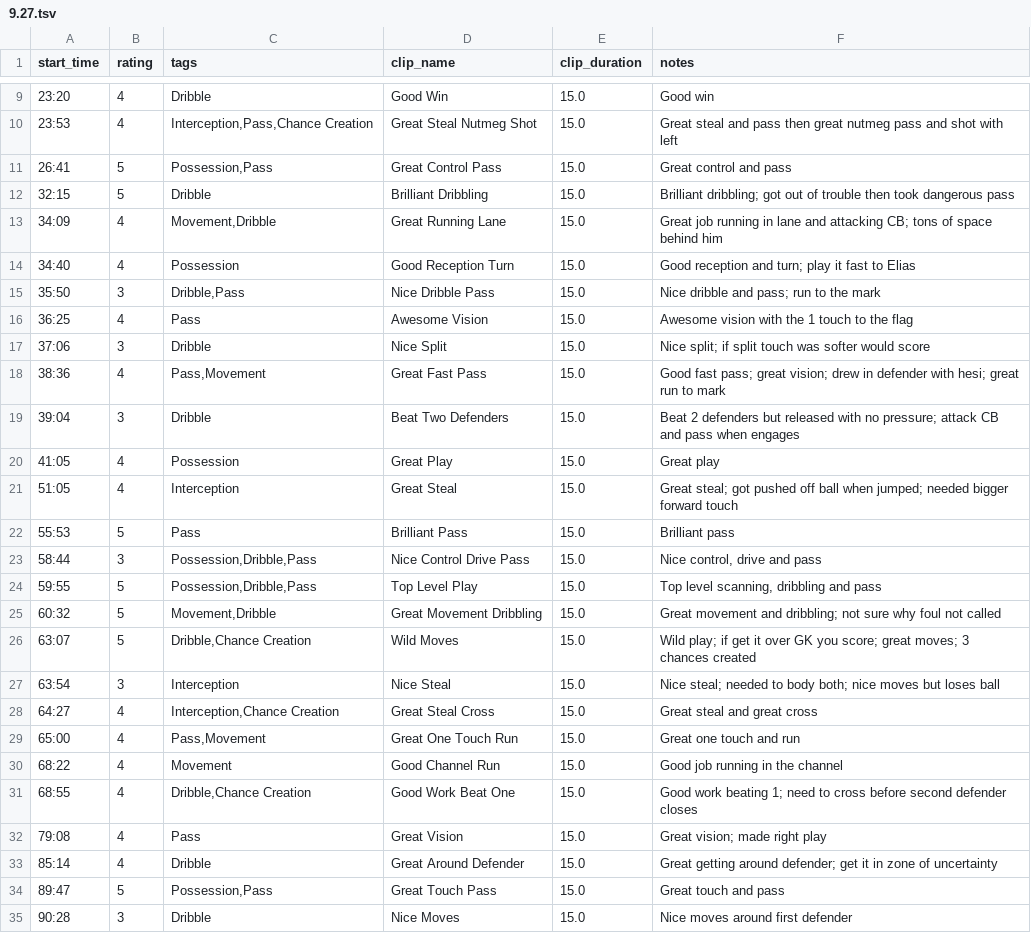
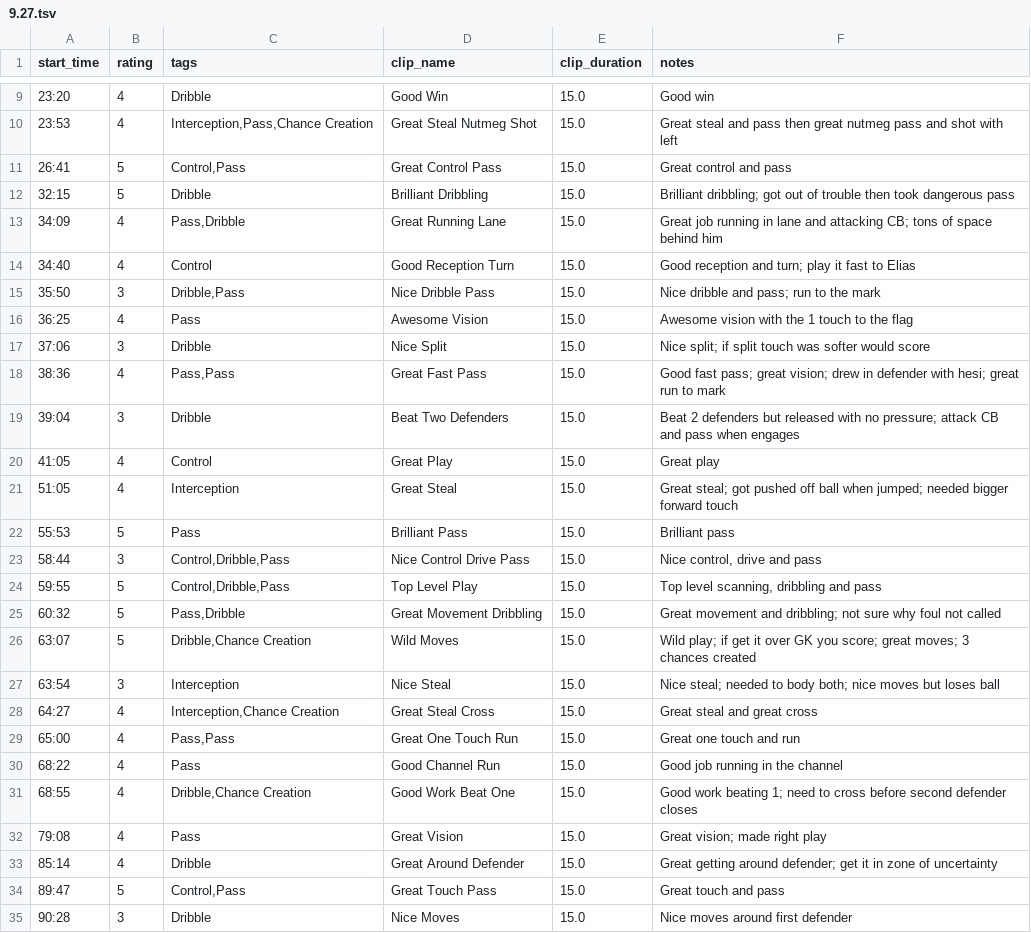
Before and after one commit to imankha/video-editor, a TSV file: formal annotations/9.27.LA Breakers LB/9.27.tsv, drawn as a sheet; only a part is shown, gaps mark what is left out; the diff covers the shown part only.

```diff
--- a/formal annotations/9.27.LA Breakers LB/9.27.tsv
+++ b/formal annotations/9.27.LA Breakers LB/9.27.tsv
@@ -10,6 +10,6 @@ start_time	rating	tags	clip_name	clip_duration	notes
 23:53	4	Interception,Pass,Chance Creation	Great Steal Nutmeg Shot	15.0	Great steal and pass then great nutmeg pass and shot with left
-26:41	5	Possession,Pass	Great Control Pass	15.0	Great control and pass
+26:41	5	Control,Pass	Great Control Pass	15.0	Great control and pass
 32:15	5	Dribble	Brilliant Dribbling	15.0	Brilliant dribbling; got out of trouble then took dangerous pass
-34:09	4	Movement,Dribble	Great Running Lane	15.0	Great job running in lane and attacking CB; tons of space behind him
-34:40	4	Possession	Good Reception Turn	15.0	Good reception and turn; play it fast to Elias
+34:09	4	Pass,Dribble	Great Running Lane	15.0	Great job running in lane and attacking CB; tons of space behind him
+34:40	4	Control	Good Reception Turn	15.0	Good reception and turn; play it fast to Elias
 35:50	3	Dribble,Pass	Nice Dribble Pass	15.0	Nice dribble and pass; run to the mark
@@ -17,10 +17,10 @@ start_time	rating	tags	clip_name	clip_duration	notes
 37:06	3	Dribble	Nice Split	15.0	Nice split; if split touch was softer would score
-38:36	4	Pass,Movement	Great Fast Pass	15.0	Good fast pass; great vision; drew in defender with hesi; great run to mark
+38:36	4	Pass,Pass	Great Fast Pass	15.0	Good fast pass; great vision; drew in defender with hesi; great run to mark
 39:04	3	Dribble	Beat Two Defenders	15.0	Beat 2 defenders but released with no pressure; attack CB and pass when engages
-41:05	4	Possession	Great Play	15.0	Great play
+41:05	4	Control	Great Play	15.0	Great play
 51:05	4	Interception	Great Steal	15.0	Great steal; got pushed off ball when jumped; needed bigger forward touch
 55:53	5	Pass	Brilliant Pass	15.0	Brilliant pass
-58:44	3	Possession,Dribble,Pass	Nice Control Drive Pass	15.0	Nice control, drive and pass
-59:55	5	Possession,Dribble,Pass	Top Level Play	15.0	Top level scanning, dribbling and pass
-60:32	5	Movement,Dribble	Great Movement Dribbling	15.0	Great movement and dribbling; not sure why foul not called
+58:44	3	Control,Dribble,Pass	Nice Control Drive Pass	15.0	Nice control, drive and pass
+59:55	5	Control,Dribble,Pass	Top Level Play	15.0	Top level scanning, dribbling and pass
+60:32	5	Pass,Dribble	Great Movement Dribbling	15.0	Great movement and dribbling; not sure why foul not called
 63:07	5	Dribble,Chance Creation	Wild Moves	15.0	Wild play; if get it over GK you score; great moves; 3 chances created
@@ -28,4 +28,4 @@ start_time	rating	tags	clip_name	clip_duration	notes
 64:27	4	Interception,Chance Creation	Great Steal Cross	15.0	Great steal and great cross
-65:00	4	Pass,Movement	Great One Touch Run	15.0	Great one touch and run
-68:22	4	Movement	Good Channel Run	15.0	Good job running in the channel
+65:00	4	Pass,Pass	Great One Touch Run	15.0	Great one touch and run
+68:22	4	Pass	Good Channel Run	15.0	Good job running in the channel
 68:55	4	Dribble,Chance Creation	Good Work Beat One	15.0	Good work beating 1; need to cross before second defender closes
@@ -33,3 +33,3 @@ start_time	rating	tags	clip_name	clip_duration	notes
 85:14	4	Dribble	Great Around Defender	15.0	Great getting around defender; get it in zone of uncertainty
-89:47	5	Possession,Pass	Great Touch Pass	15.0	Great touch and pass
+89:47	5	Control,Pass	Great Touch Pass	15.0	Great touch and pass
 90:28	3	Dribble	Nice Moves	15.0	Nice moves around first defender
```
Also changed, not shown: 4 edited cells elsewhere in this file, formal annotations/10.11.tsv, formal annotations/10.18.tsv, 15 other files.
